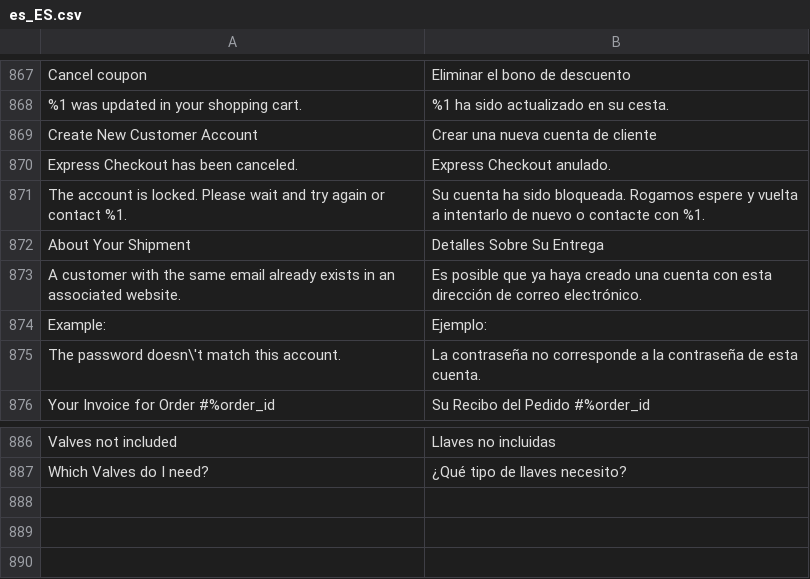
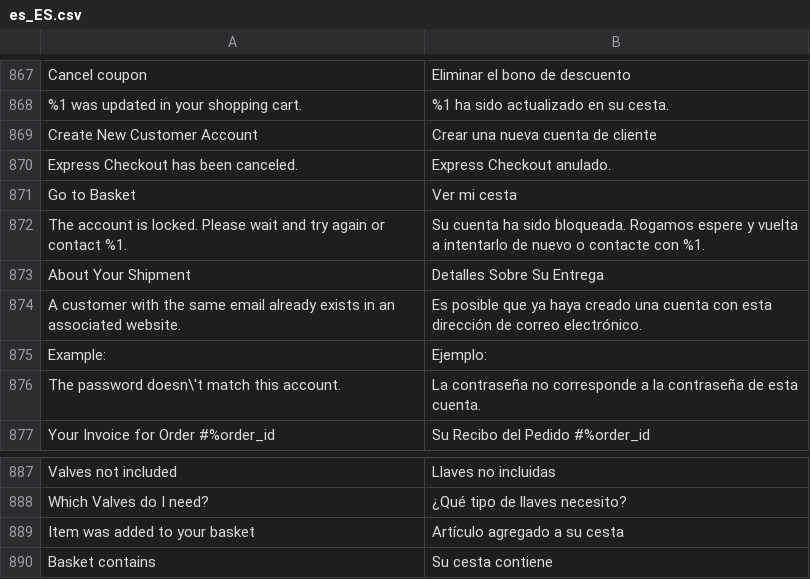
Before and after one commit to DominicFallows6/Joint-code, a CSV file: app/i18n/limitless/es_es/es_ES.csv, drawn as a sheet; only a part is shown, gaps mark what is left out.

```diff
--- a/app/i18n/limitless/es_es/es_ES.csv
+++ b/app/i18n/limitless/es_es/es_ES.csv
@@ -870,2 +870,3 @@
 "Express Checkout has been canceled.","Express Checkout anulado."
+"Go to Basket", "Ver mi cesta"
 "The account is locked. Please wait and try again or contact %1.","Su cuenta ha sido bloqueada. Rogamos espere y vuelta a intentarlo de nuevo o contacte con %1."
@@ -887 +888,3 @@
 "Which Valves do I need?","¿Qué tipo de llaves necesito?"
+"Item was added to your basket","Artículo agregado a su cesta"
+"Basket contains","Su cesta contiene"
```
Also changed, not shown: app/i18n/limitless/it_it/it_IT.csv, 13 other files.
